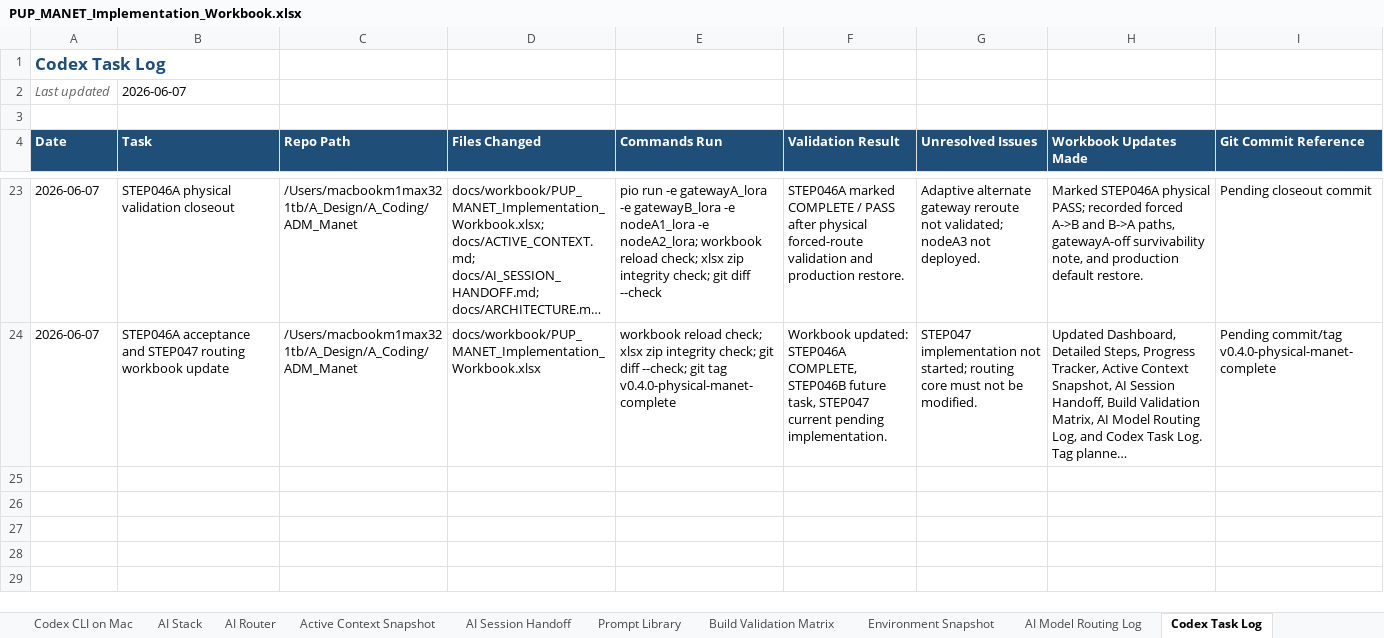
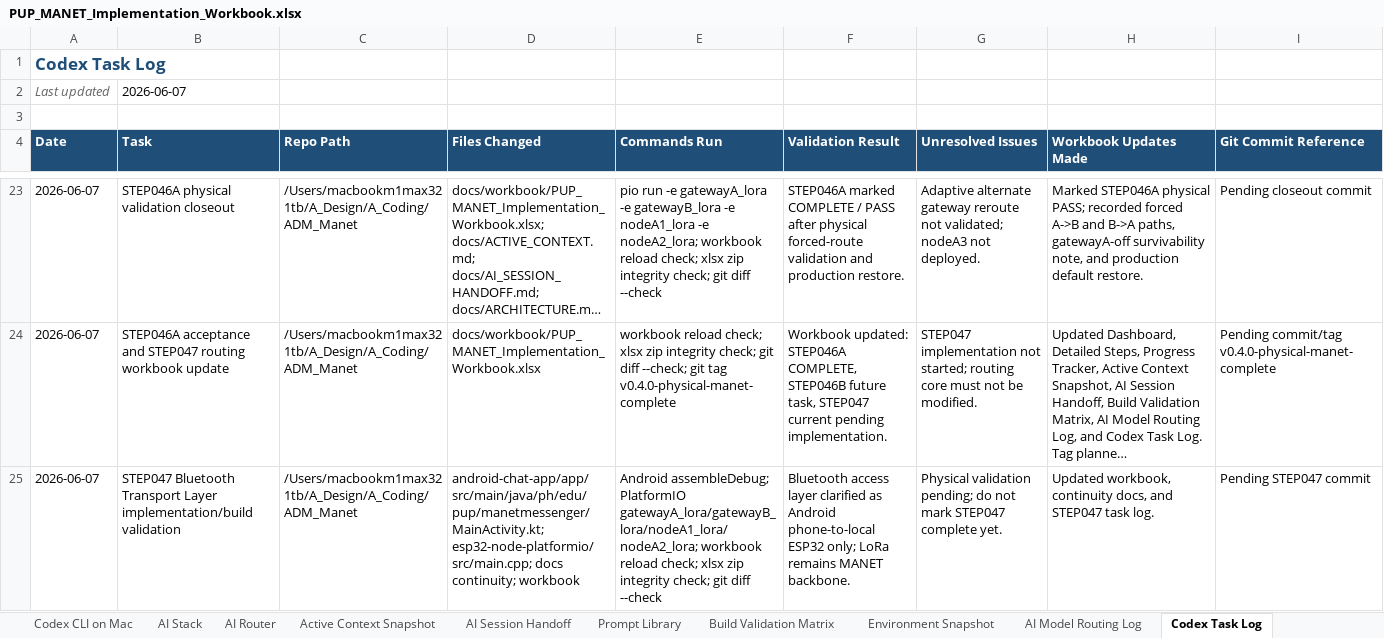
Before and after one commit to pagibetech/pup-manet-emergency-messaging, an Excel workbook: docs/workbook/PUP_MANET_Implementation_Workbook.xlsx, sheet Codex Task Log, drawn as a sheet; only a part is shown, gaps mark what is left out; long unchanged cells end in …; values as stored, in another font and other column widths than the file's, no borders; the diff names each change by its address in the sheet, - before the commit and + after, or states it on an @@ line.

Commit message:
STEP047 Bluetooth phone-node access layer

```diff
--- a/docs/workbook/PUP_MANET_Implementation_Workbook.xlsx (sheet Codex Task Log)
+++ b/docs/workbook/PUP_MANET_Implementation_Workbook.xlsx (sheet Codex Task Log)
+row 25: 2026-06-07 | STEP047 Bluetooth Transport Layer implementation/build validation | /Users/macbookm1max321tb/A_Design/A_Coding/ADM_Manet | android-chat-app/app/src/main/java/ph/edu/pup/manetmessenger/MainActivity.kt; esp32-node-platformio/src/main.cpp; docs continuity; workbook | Android assembleDebug; PlatformIO gatewayA_lora/gatewayB_lora/nodeA1_lora/nodeA2_lora; workbook reload check; xlsx zip integrity check; git diff --check | Bluetooth access layer clarified as Android phone-to-local ESP32 only; LoRa remains MANET backbone. | Physical validation pending; do not mark STEP047 complete yet. | Updated workbook, continuity docs, and STEP047 task log. | Pending STEP047 commit
```
Also changed, not shown: sheet AI Model Routing Log, sheet Progress Tracker, sheet Build Validation Matrix, sheet AI Session Handoff, sheet Detailed Steps, sheet Active Context Snapshot, 2 more sheets, 7 other files.
